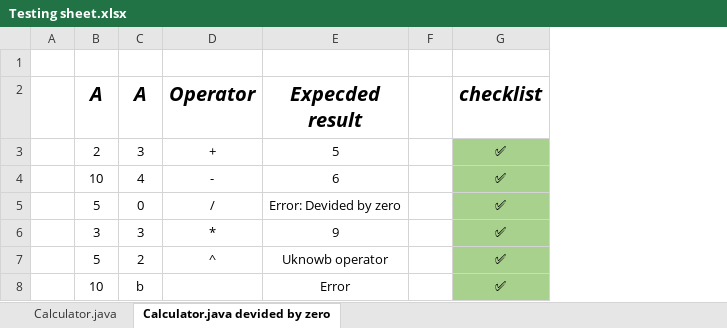
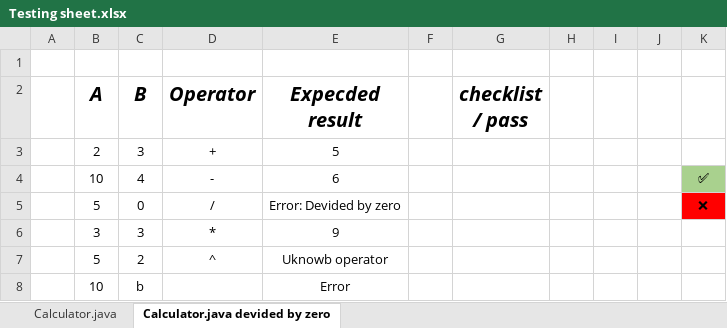
Before and after one commit to letbounce/MySkillsPractice, an Excel workbook: Software Testing Fundamentals/Testing sheet.xlsx, sheet Calculator.java devided by zero, drawn as a sheet; values as stored, in another font and other column widths than the file's, no borders; removed rows and columns are numbered as before the commit, all else as after; the diff names each change by its address in the sheet, - before the commit and + after, or states it on an @@ line.

```diff
--- a/Software Testing Fundamentals/Testing sheet.xlsx (sheet Calculator.java devided by zero)
+++ b/Software Testing Fundamentals/Testing sheet.xlsx (sheet Calculator.java devided by zero)
-column G (checklist), rows 3-8: all ✅
+column G (checklist / pass), empty
+column H, empty
+column I, empty
+column J, empty
+column K, rows 4-5: ✅ | ❌
-C2: A
+C2: B
```
Also changed, not shown: sheet Calculator.java, 2 other files.
